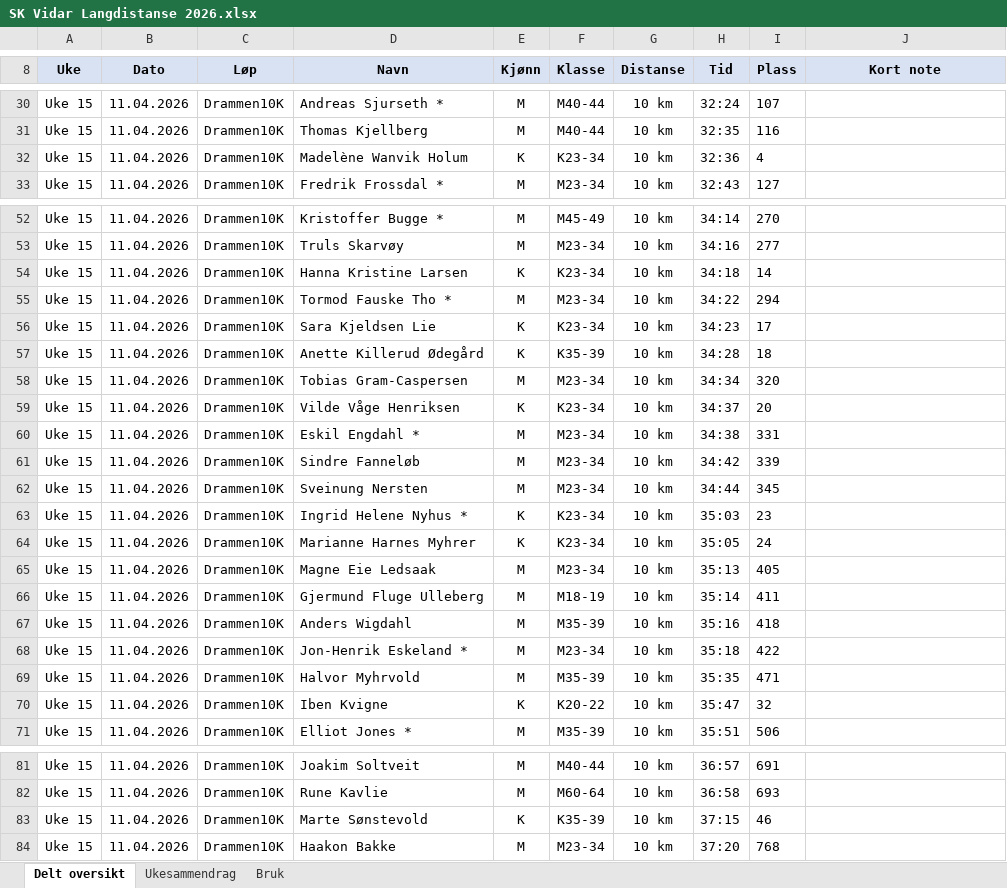
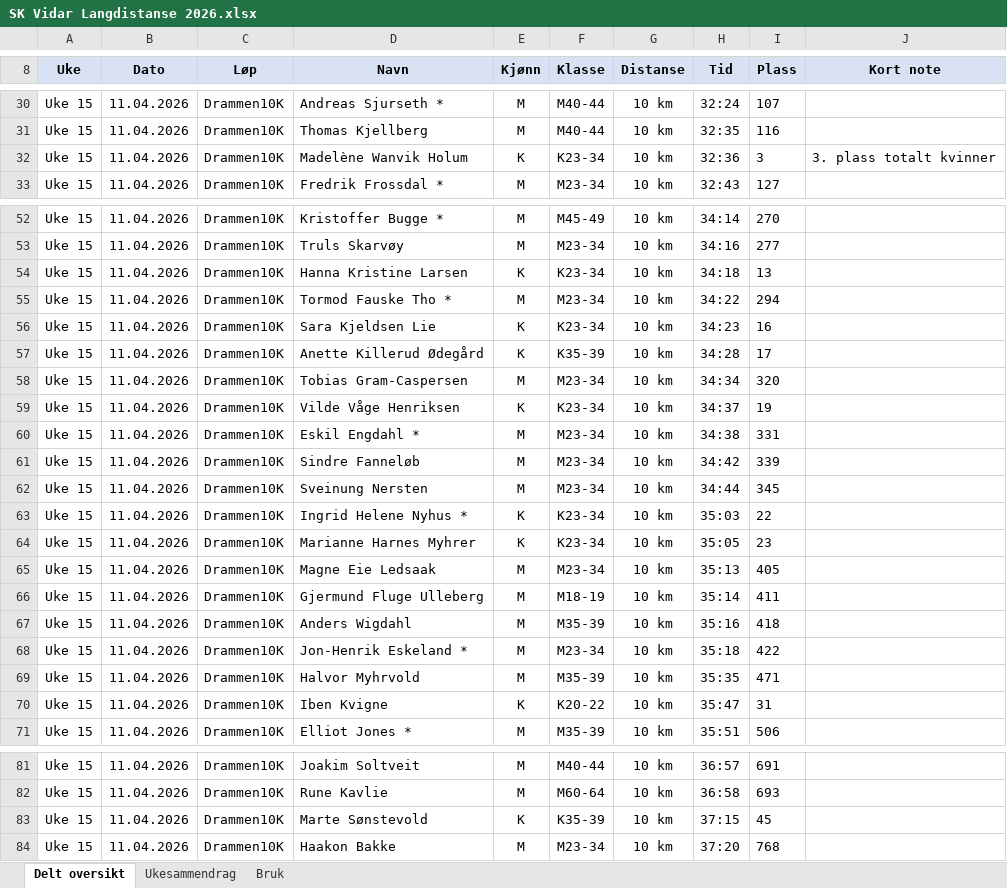
Before and after one commit to gustavByte/sk-vidar-2026-resultater, an Excel workbook: data/delt_oversikt/SK Vidar Langdistanse 2026.xlsx, sheet Delt oversikt, drawn as a sheet; only a part is shown, gaps mark what is left out; values as stored, in another font and other column widths than the file's, no borders; table styles not drawn; the diff covers the shown part only; the diff names each change by its address in the sheet, - before the commit and + after, or states it on an @@ line.

```diff
--- a/data/delt_oversikt/SK Vidar Langdistanse 2026.xlsx (sheet Delt oversikt)
+++ b/data/delt_oversikt/SK Vidar Langdistanse 2026.xlsx (sheet Delt oversikt)
-I32 (Plass): 4
+I32 (Plass): 3
-J32 (Kort note): (empty)
+J32 (Kort note): 3. plass totalt kvinner
-I54 (Plass): 14
+I54 (Plass): 13
-I56 (Plass): 17
+I56 (Plass): 16
-I57 (Plass): 18
+I57 (Plass): 17
-I59 (Plass): 20
+I59 (Plass): 19
-I63 (Plass): 23
+I63 (Plass): 22
-I64 (Plass): 24
+I64 (Plass): 23
-I70 (Plass): 32
+I70 (Plass): 31
-I83 (Plass): 46
+I83 (Plass): 45
```
Also changed, not shown: 29 edited cells elsewhere in this sheet.
